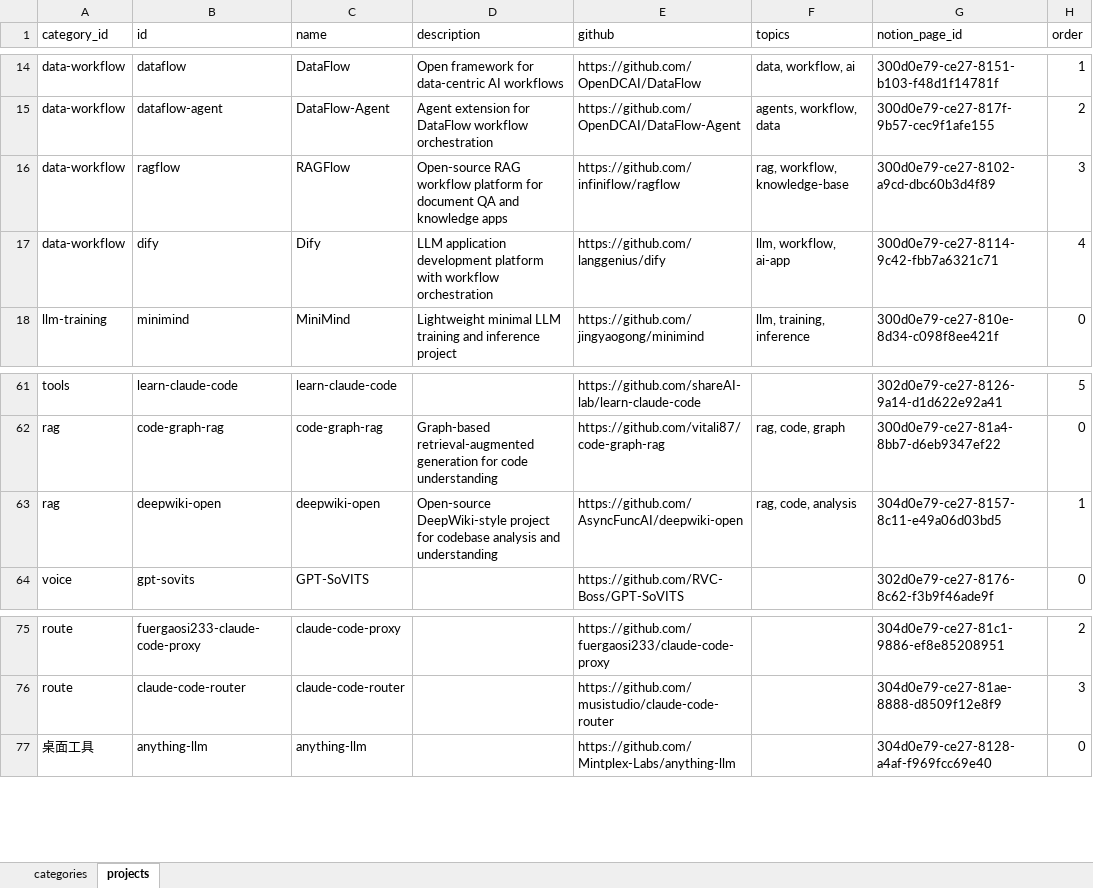
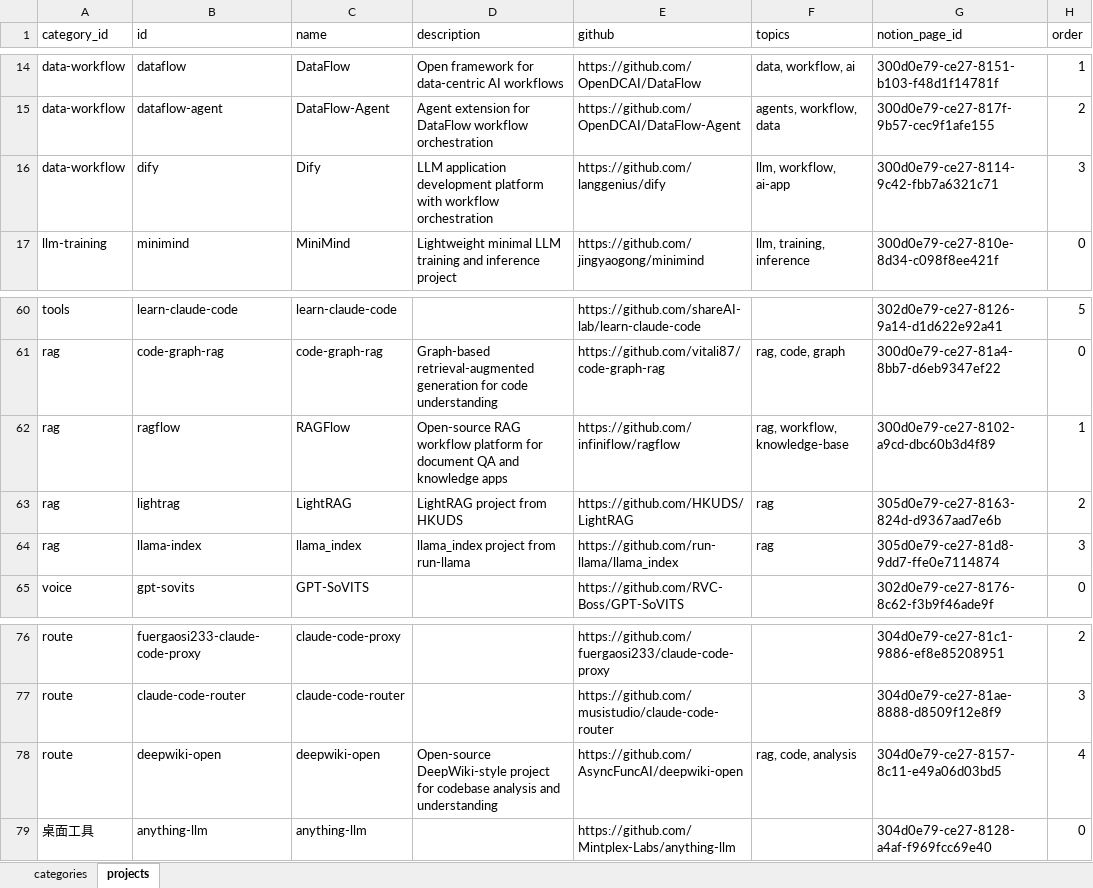
Before and after one commit to gaotiesuanna/Notion-GitHub, an Excel workbook: data/projects.xlsx, sheet projects, drawn as a sheet; only a part is shown, gaps mark what is left out; values as stored, in another font and other column widths than the file's, no borders; removed rows and columns are numbered as before the commit, all else as after; the diff names each change by its address in the sheet, - before the commit and + after, or states it on an @@ line.

```diff
--- a/data/projects.xlsx (sheet projects)
+++ b/data/projects.xlsx (sheet projects)
-row 16: data-workflow | ragflow | RAGFlow | Open-source RAG workflow platform for document QA and knowledge apps | https://github.com/infiniflow/ragflow | rag, workflow, knowledge-base | 300d0e79-ce27-8102-a9cd-dbc60b3d4f89 | 3
-H16 (order): 4
+H16 (order): 3
-row 63: rag | deepwiki-open | deepwiki-open | Open-source DeepWiki-style project for codebase analysis and understanding | https://github.com/AsyncFuncAI/deepwiki-open | rag, code, analysis | 304d0e79-ce27-8157-8c11-e49a06d03bd5 | 1
+row 62: rag | ragflow | RAGFlow | Open-source RAG workflow platform for document QA and knowledge apps | https://github.com/infiniflow/ragflow | rag, workflow, knowledge-base | 300d0e79-ce27-8102-a9cd-dbc60b3d4f89 | 1
+row 63: rag | lightrag | LightRAG | LightRAG project from HKUDS | https://github.com/HKUDS/LightRAG | rag | 305d0e79-ce27-8163-824d-d9367aad7e6b | 2
+row 64: rag | llama-index | llama_index | llama_index project from run-llama | https://github.com/run-llama/llama_index | rag | 305d0e79-ce27-81d8-9dd7-ffe0e7114874 | 3
+row 78: route | deepwiki-open | deepwiki-open | Open-source DeepWiki-style project for codebase analysis and understanding | https://github.com/AsyncFuncAI/deepwiki-open | rag, code, analysis | 304d0e79-ce27-8157-8c11-e49a06d03bd5 | 4
```
Also changed, not shown: 1 other file.
